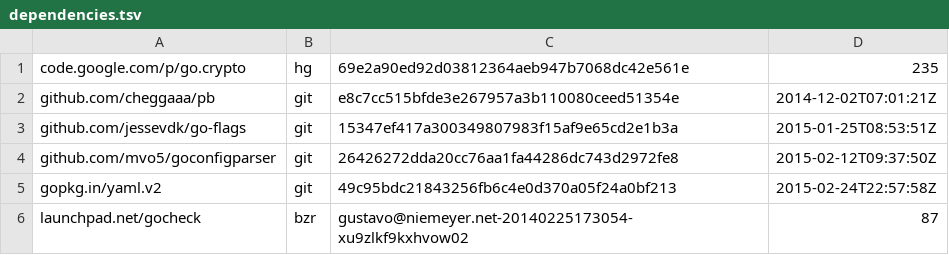
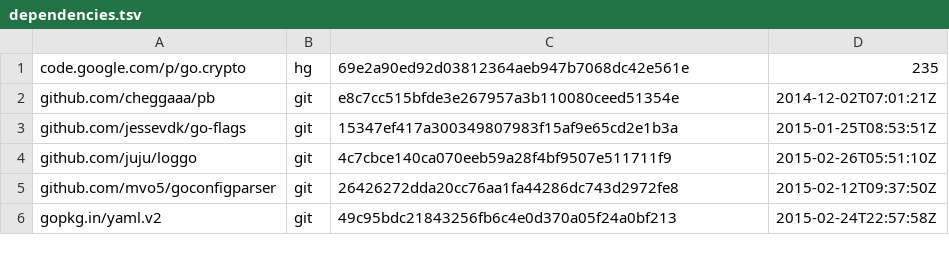
Before and after one commit to wolfbox/snappy, a TSV file: dependencies.tsv, drawn as a sheet.

Commit message:
* New API resulting from review comments. * Now using the juju logger. * Added unit tests.

```diff
--- a/dependencies.tsv
+++ b/dependencies.tsv
@@ -3,4 +3,4 @@ github.com/cheggaaa/pb	git	e8c7cc515bfde3e267957a3b110080ceed51354e	2014-12-02T0
 github.com/jessevdk/go-flags	git	15347ef417a300349807983f15af9e65cd2e1b3a	2015-01-25T08:53:51Z
+github.com/juju/loggo	git	4c7cbce140ca070eeb59a28f4bf9507e511711f9	2015-02-26T05:51:10Z
 github.com/mvo5/goconfigparser	git	26426272dda20cc76aa1fa44286dc743d2972fe8	2015-02-12T09:37:50Z
 gopkg.in/yaml.v2	git	49c95bdc21843256fb6c4e0d370a05f24a0bf213	2015-02-24T22:57:58Z
-launchpad.net/gocheck	bzr	gustavo@niemeyer.net-20140225173054-xu9zlkf9kxhvow02	87
```
Also changed, not shown: 7 other files.
